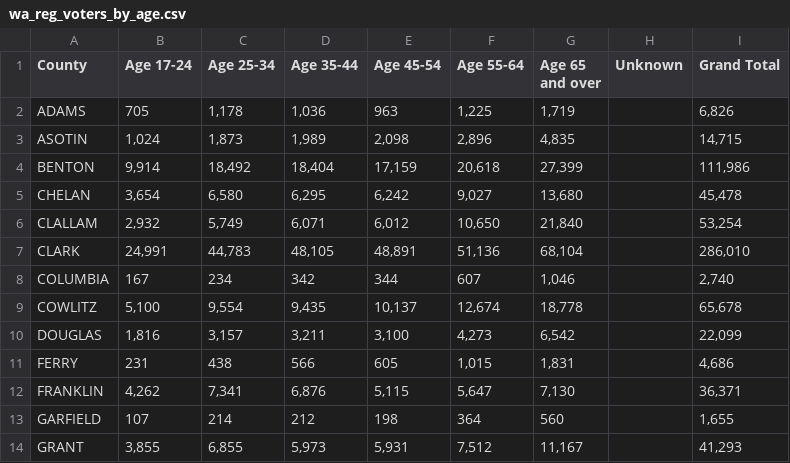
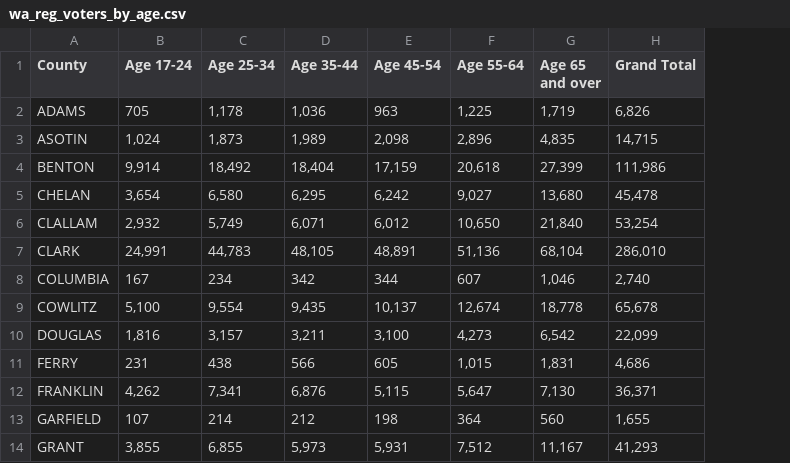
Before and after one commit to michaelghuang19/voter-accessibility, a CSV file: app/data/wa_reg_voters_by_age.csv, drawn as a sheet; only a part is shown; the diff names each change by its address in the sheet, - before the commit and + after, or states it on an @@ line.

```diff
--- a/app/data/wa_reg_voters_by_age.csv
+++ b/app/data/wa_reg_voters_by_age.csv
-column H (Unknown), empty
```
Also changed, not shown: 7 other files.
